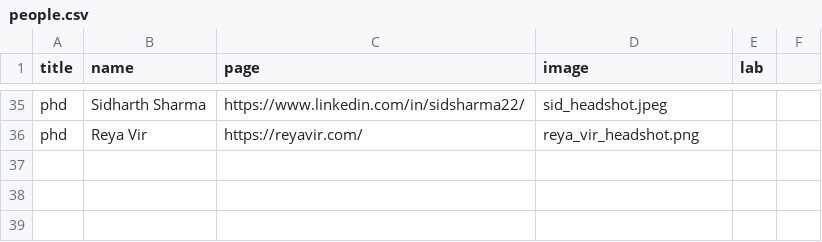
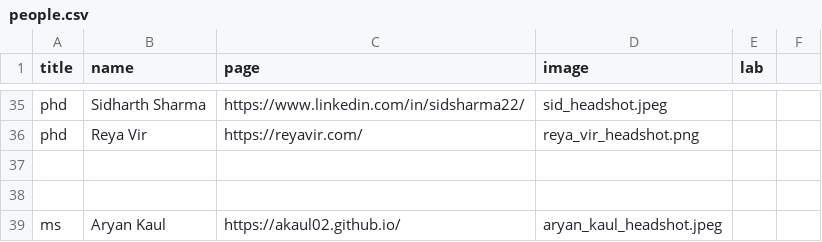
Before and after one commit to ColumbiaHCI/ColumbiaHCI.github.io, a CSV file: data/people.csv, drawn as a sheet; only a part is shown, gaps mark what is left out.

```diff
--- a/data/people.csv
+++ b/data/people.csv
@@ -36 +36,4 @@ phd ,Sidharth Sharma, https://www.linkedin.com/in/sidsharma22/,sid_headshot.jpeg
 phd ,Reya Vir, https://reyavir.com/,reya_vir_headshot.png,,
+
+
+ms,Aryan Kaul,https://akaul02.github.io/,aryan_kaul_headshot.jpeg,,
```
Also changed, not shown: 3 other files.
